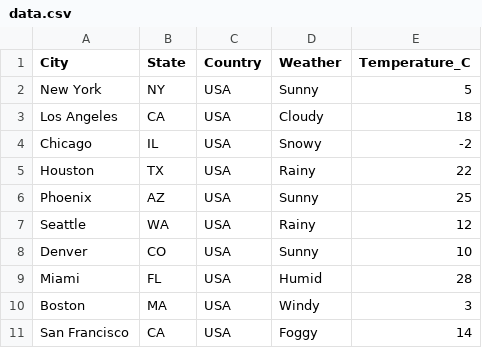
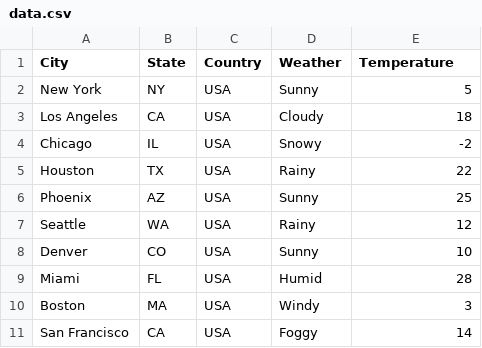
Before and after one commit to saket-amraotkar-13/pythonBasicGenAI, a CSV file: 01BasicPython/utils/data.csv, drawn as a sheet.

```diff
--- a/01BasicPython/utils/data.csv
+++ b/01BasicPython/utils/data.csv
@@ -1,2 +1,2 @@
-City,State,Country,Weather,Temperature_C
+City,State,Country,Weather,Temperature
 New York,NY,USA,Sunny,5
```
Also changed, not shown: 2 other files.
